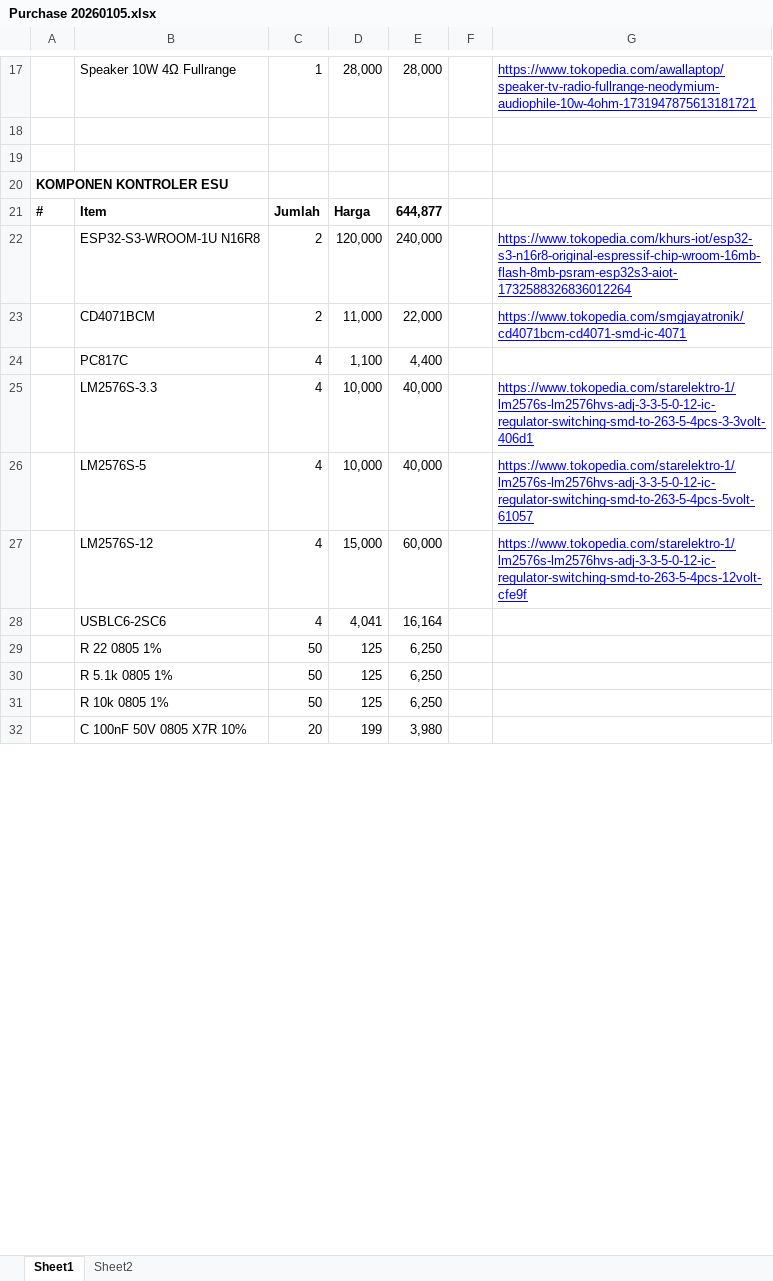
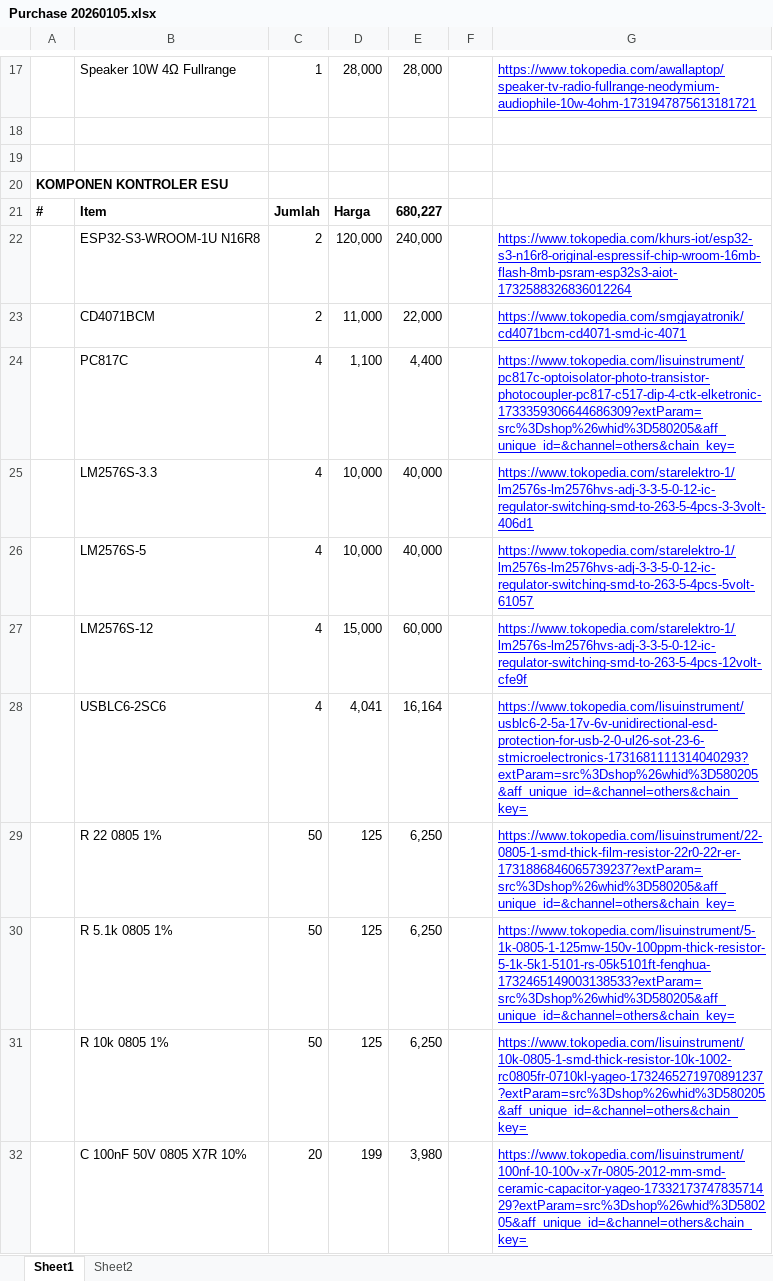
Before and after one commit to mekanii/ESU, an Excel workbook: archive/Purchase 20260105.xlsx, sheet Sheet1, drawn as a sheet; only a part is shown, gaps mark what is left out; values as stored, in another font and other column widths than the file's, no borders; the diff covers the shown part only; the diff names each change by its address in the sheet, - before the commit and + after, or states it on an @@ line.

Commit message:
modified:   archive/Purchase 20260105.xlsx

```diff
--- a/archive/Purchase 20260105.xlsx (sheet Sheet1)
+++ b/archive/Purchase 20260105.xlsx (sheet Sheet1)
-E21: 644,877
+E21: 680,227
-G24: (empty)
+G24: https://www.tokopedia.com/lisuinstrument/pc817c-optoisolator-photo-transistor-photocoupler-pc817-c517-dip-4-ctk-elketronic-1733359306644686309?extParam=src%3Dshop%26whid%3D580205&aff_unique_id=&channel=others&chain_key=
-G28: (empty)
+G28: https://www.tokopedia.com/lisuinstrument/usblc6-2-5a-17v-6v-unidirectional-esd-protection-for-usb-2-0-ul26-sot-23-6-stmicroelectronics-1731681111314040293?extParam=src%3Dshop%26whid%3D580205&aff_unique_id=&channel=others&chain_key=
-G29: (empty)
+G29: https://www.tokopedia.com/lisuinstrument/22-0805-1-smd-thick-film-resistor-22r0-22r-er-1731886846065739237?extParam=src%3Dshop%26whid%3D580205&aff_unique_id=&channel=others&chain_key=
-G30: (empty)
+G30: https://www.tokopedia.com/lisuinstrument/5-1k-0805-1-125mw-150v-100ppm-thick-resistor-5-1k-5k1-5101-rs-05k5101ft-fenghua-1732465149003138533?extParam=src%3Dshop%26whid%3D580205&aff_unique_id=&channel=others&chain_key=
-G31: (empty)
+G31: https://www.tokopedia.com/lisuinstrument/10k-0805-1-smd-thick-resistor-10k-1002-rc0805fr-0710kl-yageo-1732465271970891237?extParam=src%3Dshop%26whid%3D580205&aff_unique_id=&channel=others&chain_key=
-G32: (empty)
+G32: https://www.tokopedia.com/lisuinstrument/100nf-10-100v-x7r-0805-2012-mm-smd-ceramic-capacitor-yageo-1733217374783571429?extParam=src%3Dshop%26whid%3D580205&aff_unique_id=&channel=others&chain_key=
```
Also changed, not shown: 12 edited cells elsewhere in this sheet.
